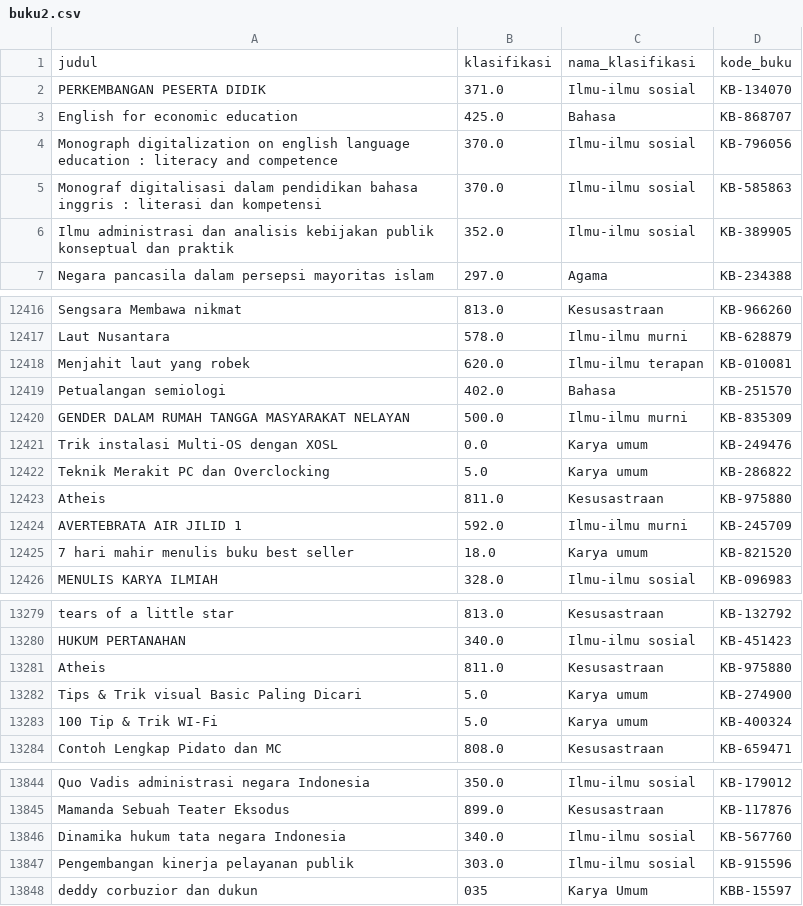
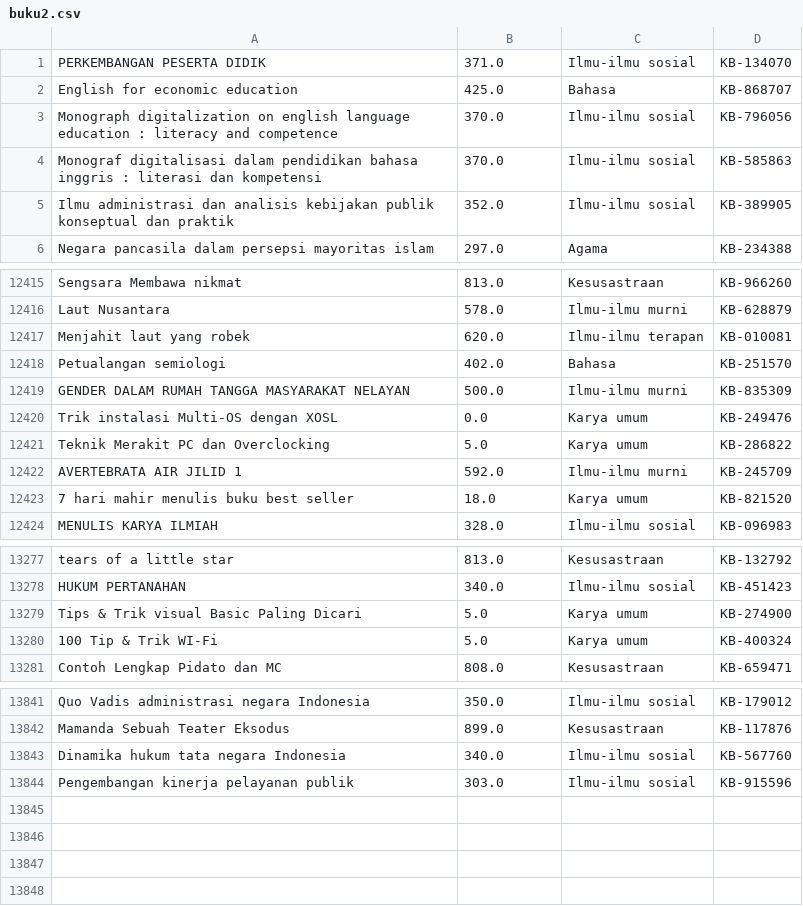
Before and after one commit to Mellias/peminjaman_perpustakaan, a CSV file: data/buku2.csv, drawn as a sheet; only a part is shown, gaps mark what is left out; the diff names each change by its address in the sheet, - before the commit and + after, or states it on an @@ line.

```diff
--- a/data/buku2.csv
+++ b/data/buku2.csv
-row 1: judul | klasifikasi | nama_klasifikasi | kode_buku
-row 12423: Atheis | 811.0 | Kesusastraan | KB-975880
-row 13281: Atheis | 811.0 | Kesusastraan | KB-975880
-row 13848: deddy corbuzior dan dukun | 035 | Karya Umum | KBB-15597
```
Also changed, not shown: 9 other files.
